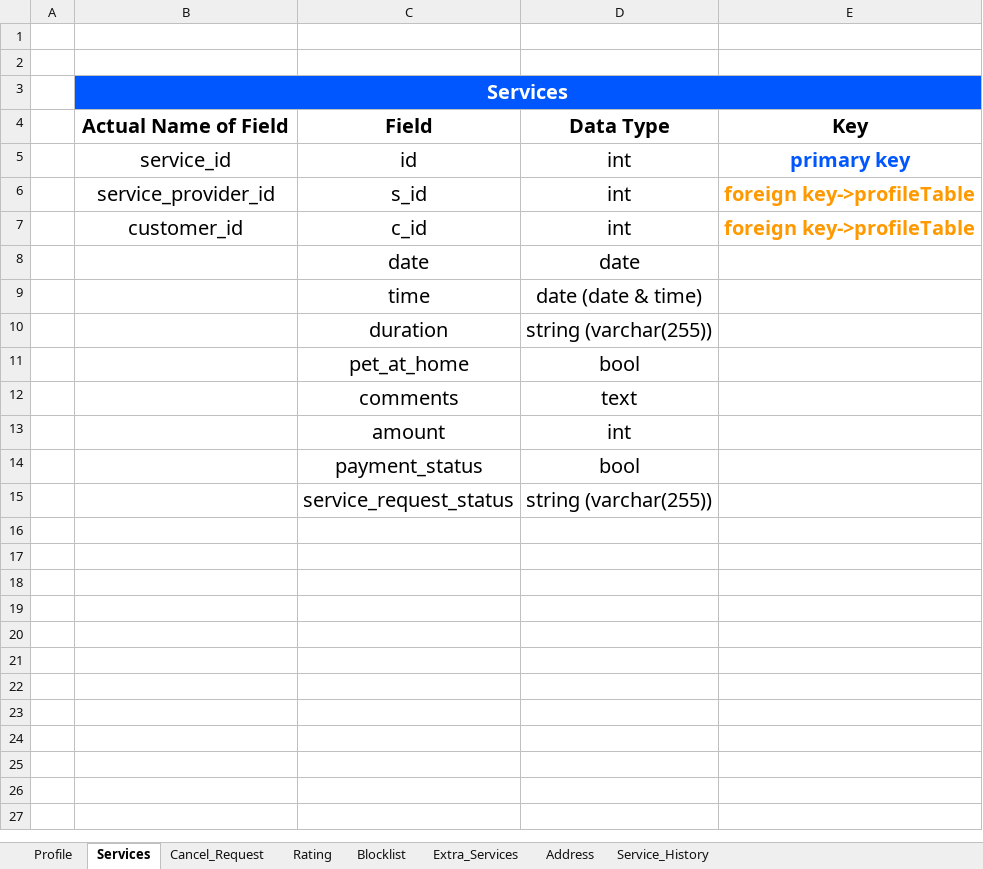
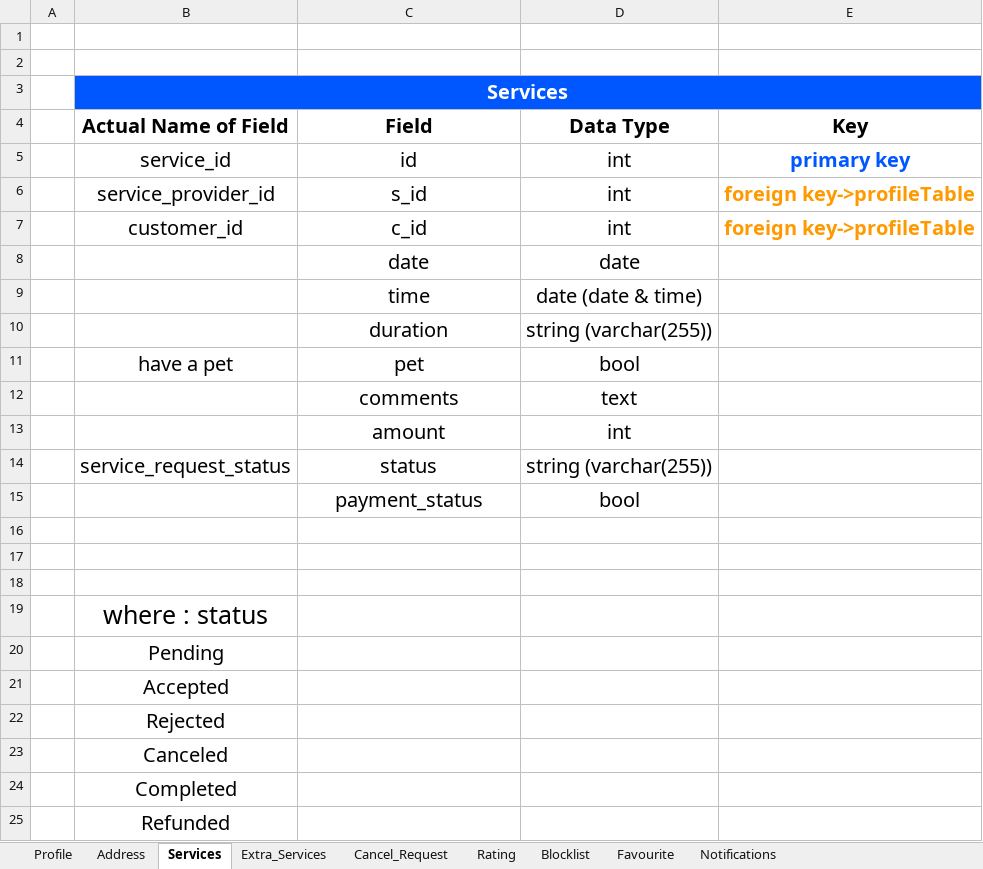
Before and after one commit to jadavpratik/tatvasoft, an Excel workbook: Database/Database.xlsx, sheet Services, drawn as a sheet; values as stored, in another font and other column widths than the file's, no borders; charts and pictures not drawn; removed rows and columns are numbered as before the commit, all else as after; the diff names each change by its address in the sheet, - before the commit and + after, or states it on an @@ line.

Commit message:
Book Service (Without Responsive)

```diff
--- a/Database/Database.xlsx (sheet Services)
+++ b/Database/Database.xlsx (sheet Services)
-sheet tab: Service_History
+sheet tab: Favourite
+sheet tab: Notifications
@@ sheet tab order changed: Profile | Address | Services | Extra_Services | Cancel_Request | Rating | Blocklist | Favourite | Notifications @@
-row 11:  |  | pet_at_home | bool
+row 11:  | have a pet | pet | bool
+row 14:  | service_request_status | status | string (varchar(255))
-row 16:  |  | service_request_status | string (varchar(255))
+row 16: (empty)
+row 17: (empty)
+row 18: (empty)
+row 19:  | where : status
+row 20:  | Pending
+row 21:  | Accepted
+row 22:  | Rejected
+row 23:  | Canceled
+row 24:  | Completed
+row 25:  | Refunded
```
Also changed, not shown: sheet Extra_Services, sheet Blocklist, sheet Profile, sheet Address, charts or pictures, 6 other files.
